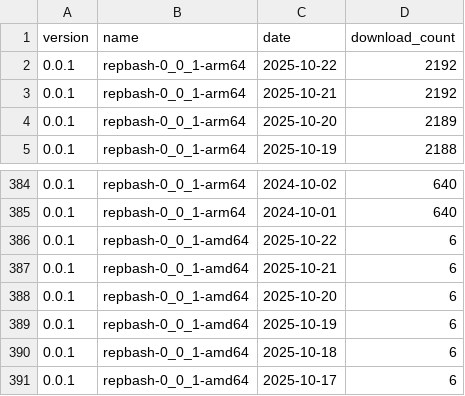
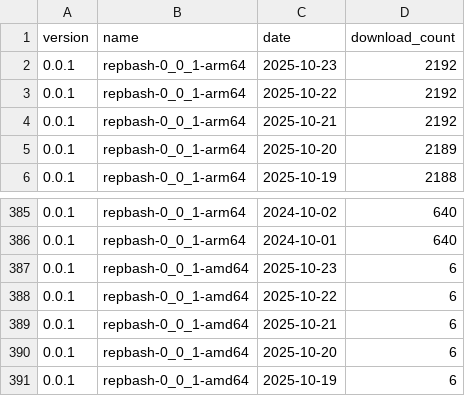
Before and after one commit to ankit1057/CommandClick, a CSV file: statistics/download_count/repbash.csv, drawn as a sheet; only a part is shown, gaps mark what is left out; the shorter side is filled out with more unchanged rows; the diff names each change by its address in the sheet, - before the commit and + after, or states it on an @@ line.

```diff
--- a/statistics/download_count/repbash.csv
+++ b/statistics/download_count/repbash.csv
+row 2: 0.0.1 | repbash-0_0_1-arm64 | 2025-10-23 | 2192
+row 387: 0.0.1 | repbash-0_0_1-amd64 | 2025-10-23 | 6
```
Also changed, not shown: statistics/download_count/CommandClick-Linux.csv, statistics/download_count/CommandClick.csv, 2 other files.
